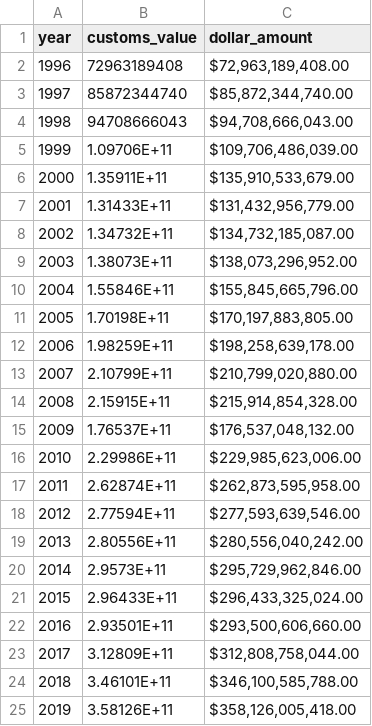
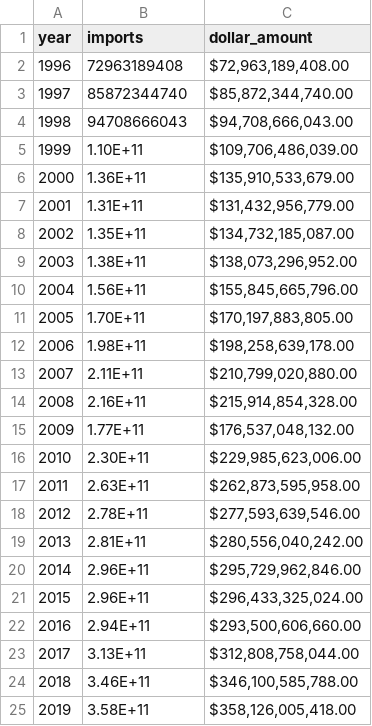
Before and after one commit to NanceCA/binational-trade-volumes, a CSV file: data/usitc/total-imports-mx2us.csv, drawn as a sheet; the diff names each change by its address in the sheet, - before the commit and + after, or states it on an @@ line.

```diff
--- a/data/usitc/total-imports-mx2us.csv
+++ b/data/usitc/total-imports-mx2us.csv
-B1: customs_value
+B1: imports
-B5 (imports): 1.09706E+11
+B5 (imports): 1.10E+11
-B6 (imports): 1.35911E+11
+B6 (imports): 1.36E+11
-B7 (imports): 1.31433E+11
+B7 (imports): 1.31E+11
-B8 (imports): 1.34732E+11
+B8 (imports): 1.35E+11
-B9 (imports): 1.38073E+11
+B9 (imports): 1.38E+11
-B10 (imports): 1.55846E+11
+B10 (imports): 1.56E+11
-B11 (imports): 1.70198E+11
+B11 (imports): 1.70E+11
-B12 (imports): 1.98259E+11
+B12 (imports): 1.98E+11
-B13 (imports): 2.10799E+11
+B13 (imports): 2.11E+11
-B14 (imports): 2.15915E+11
+B14 (imports): 2.16E+11
-B15 (imports): 1.76537E+11
+B15 (imports): 1.77E+11
-B16 (imports): 2.29986E+11
+B16 (imports): 2.30E+11
-B17 (imports): 2.62874E+11
+B17 (imports): 2.63E+11
-B18 (imports): 2.77594E+11
+B18 (imports): 2.78E+11
-B19 (imports): 2.80556E+11
+B19 (imports): 2.81E+11
-B20 (imports): 2.9573E+11
+B20 (imports): 2.96E+11
-B21 (imports): 2.96433E+11
+B21 (imports): 2.96E+11
-B22 (imports): 2.93501E+11
+B22 (imports): 2.94E+11
-B23 (imports): 3.12809E+11
+B23 (imports): 3.13E+11
-B24 (imports): 3.46101E+11
+B24 (imports): 3.46E+11
-B25 (imports): 3.58126E+11
+B25 (imports): 3.58E+11
```
Also changed, not shown: 2 other files.
